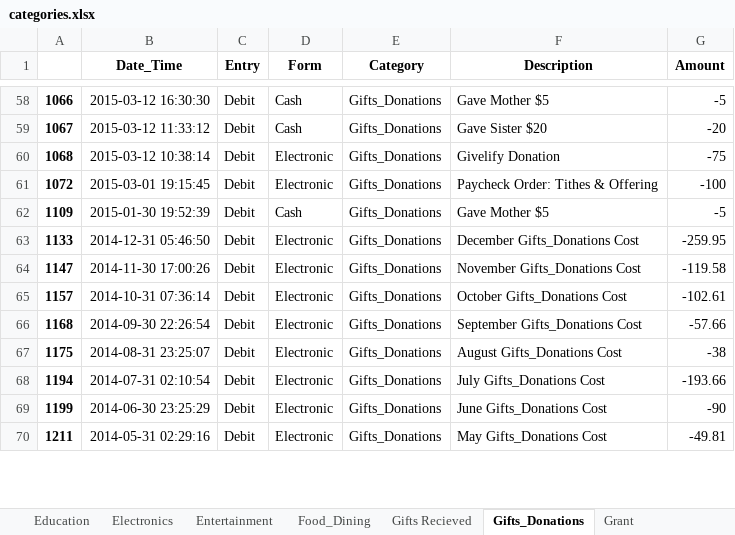
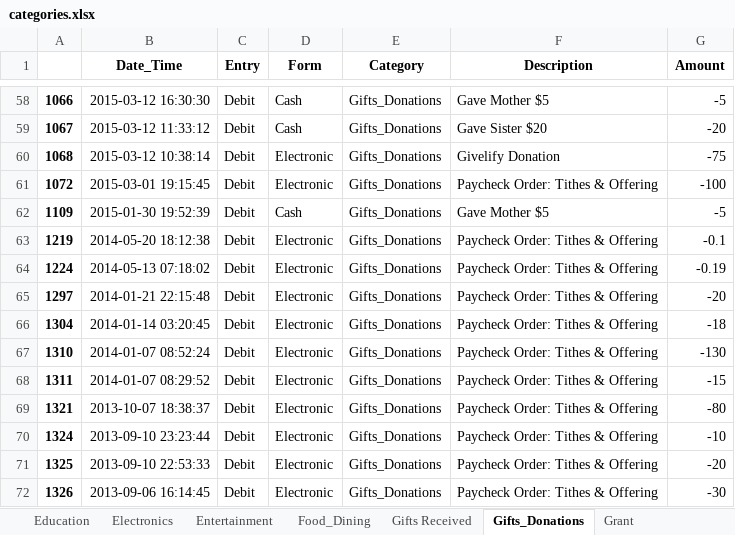
Before and after one commit to SteveJerettMcQueen/recordtransactions, an Excel workbook: categories.xlsx, sheet Gifts_Donations, drawn as a sheet; only a part is shown, gaps mark what is left out; values as stored, in another font and other column widths than the file's, no borders; removed rows and columns are numbered as before the commit, all else as after; the diff covers the shown part only; the diff names each change by its address in the sheet, - before the commit and + after, or states it on an @@ line.

```diff
--- a/categories.xlsx (sheet Gifts_Donations)
+++ b/categories.xlsx (sheet Gifts_Donations)
-sheet tab: Gifts Recieved
+sheet tab: Gifts Received
-A63: 1133
+A63: 1219
-B63 (Date_Time): 2014-12-31 05:46:50
+B63 (Date_Time): 2014-05-20 18:12:38
-F63 (Description): December Gifts_Donations Cost
+F63 (Description): Paycheck Order: Tithes & Offering
-G63 (Amount): -259.95
+G63 (Amount): -0.1
-A64: 1147
+A64: 1224
-B64 (Date_Time): 2014-11-30 17:00:26
+B64 (Date_Time): 2014-05-13 07:18:02
-F64 (Description): November Gifts_Donations Cost
+F64 (Description): Paycheck Order: Tithes & Offering
-G64 (Amount): -119.58
+G64 (Amount): -0.19
+row 65: 1297 | 2014-01-21 22:15:48 | Debit | Electronic | Gifts_Donations | Paycheck Order: Tithes & Offering | -20
-A66: 1157
+A66: 1304
-B66 (Date_Time): 2014-10-31 07:36:14
+B66 (Date_Time): 2014-01-14 03:20:45
-F66 (Description): October Gifts_Donations Cost
+F66 (Description): Paycheck Order: Tithes & Offering
-G66 (Amount): -102.61
+G66 (Amount): -18
-row 66: 1168 | 2014-09-30 22:26:54 | Debit | Electronic | Gifts_Donations | September Gifts_Donations Cost | -57.66
-A67: 1175
+A67: 1310
-B67 (Date_Time): 2014-08-31 23:25:07
+B67 (Date_Time): 2014-01-07 08:52:24
-F67 (Description): August Gifts_Donations Cost
+F67 (Description): Paycheck Order: Tithes & Offering
-G67 (Amount): -38
+G67 (Amount): -130
-A68: 1194
+A68: 1311
-B68 (Date_Time): 2014-07-31 02:10:54
+B68 (Date_Time): 2014-01-07 08:29:52
-F68 (Description): July Gifts_Donations Cost
+F68 (Description): Paycheck Order: Tithes & Offering
-G68 (Amount): -193.66
+G68 (Amount): -15
+row 69: 1321 | 2013-10-07 18:38:37 | Debit | Electronic | Gifts_Donations | Paycheck Order: Tithes & Offering | -80
-A70: 1199
+A70: 1324
-B70 (Date_Time): 2014-06-30 23:25:29
+B70 (Date_Time): 2013-09-10 23:23:44
-F70 (Description): June Gifts_Donations Cost
+F70 (Description): Paycheck Order: Tithes & Offering
-G70 (Amount): -90
+G70 (Amount): -10
+row 71: 1325 | 2013-09-10 22:53:33 | Debit | Electronic | Gifts_Donations | Paycheck Order: Tithes & Offering | -20
-A72: 1211
+A72: 1326
-B72 (Date_Time): 2014-05-31 02:29:16
+B72 (Date_Time): 2013-09-06 16:14:45
-F72 (Description): May Gifts_Donations Cost
+F72 (Description): Paycheck Order: Tithes & Offering
-G72 (Amount): -49.81
+G72 (Amount): -30
```
Also changed, not shown: 3 added rows, 1 removed row and 7 edited cells elsewhere in this sheet, sheet Earned Income, sheet Education, sheet Uncategorized Credit, sheet Clothing, sheet Uncategorized Debit, sheet Refund, 16 more sheets, 52 other files.
